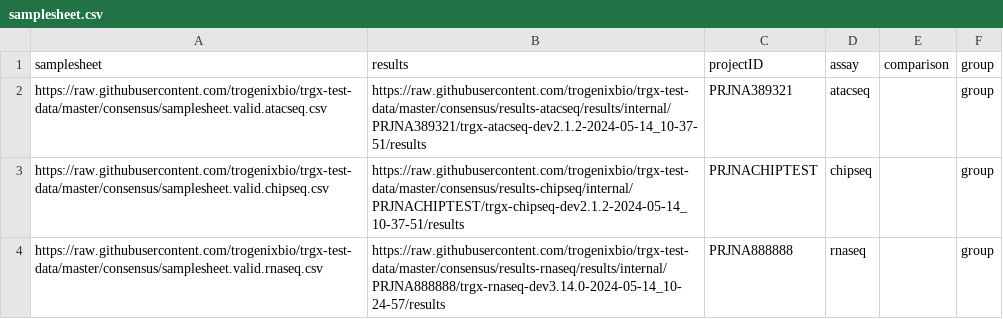
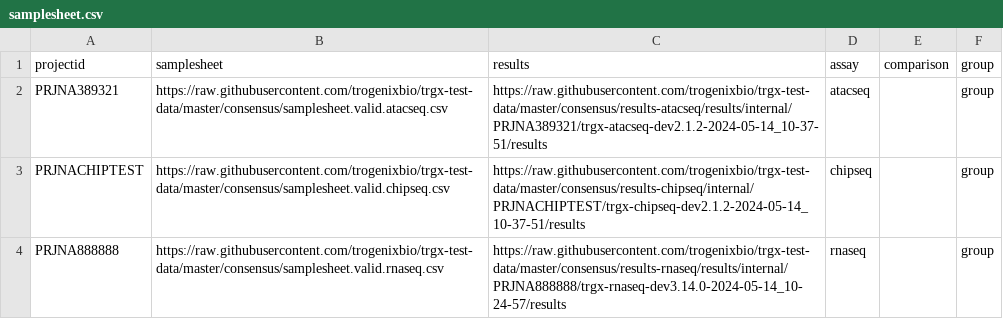
Before and after one commit to trogenixbio/trgx-test-data, a CSV file: consensus/samplesheet.csv, drawn as a sheet; removed rows and columns are numbered as before the commit, all else as after; the diff names each change by its address in the sheet, - before the commit and + after, or states it on an @@ line.

Commit message:
Update samplesheet.csv

```diff
--- a/consensus/samplesheet.csv
+++ b/consensus/samplesheet.csv
+column A, rows 1-4: projectid | PRJNA389321 | PRJNACHIPTEST | PRJNA888888
-column C, rows 1-4: projectID | PRJNA389321 | PRJNACHIPTEST | PRJNA888888
```
